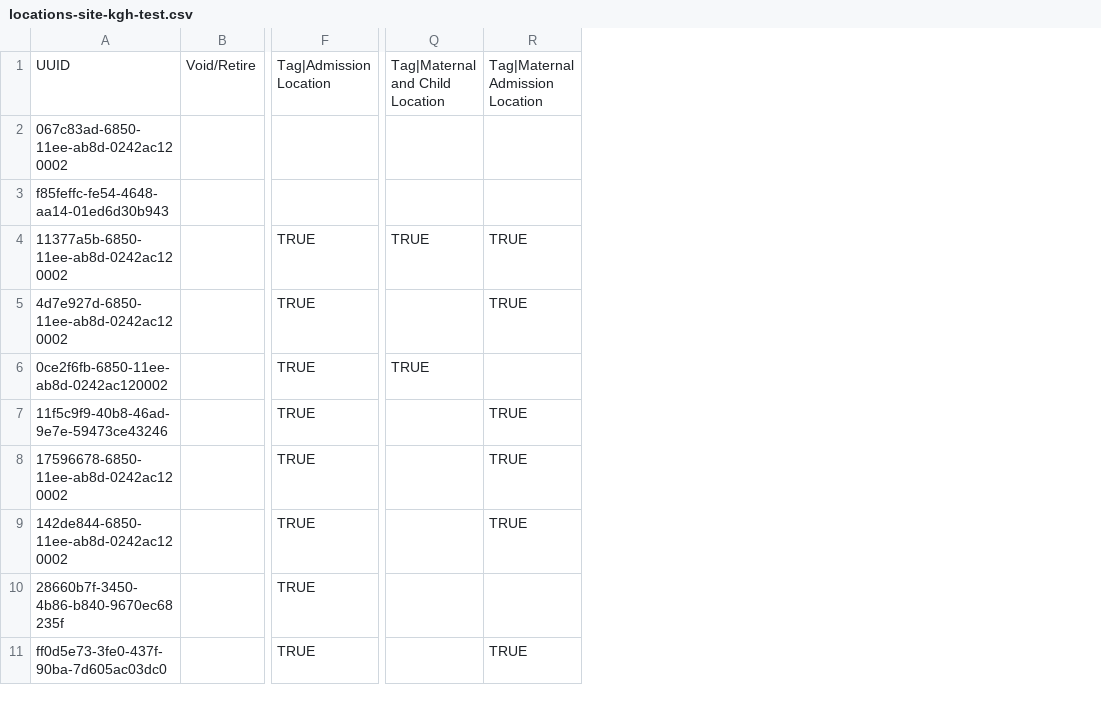
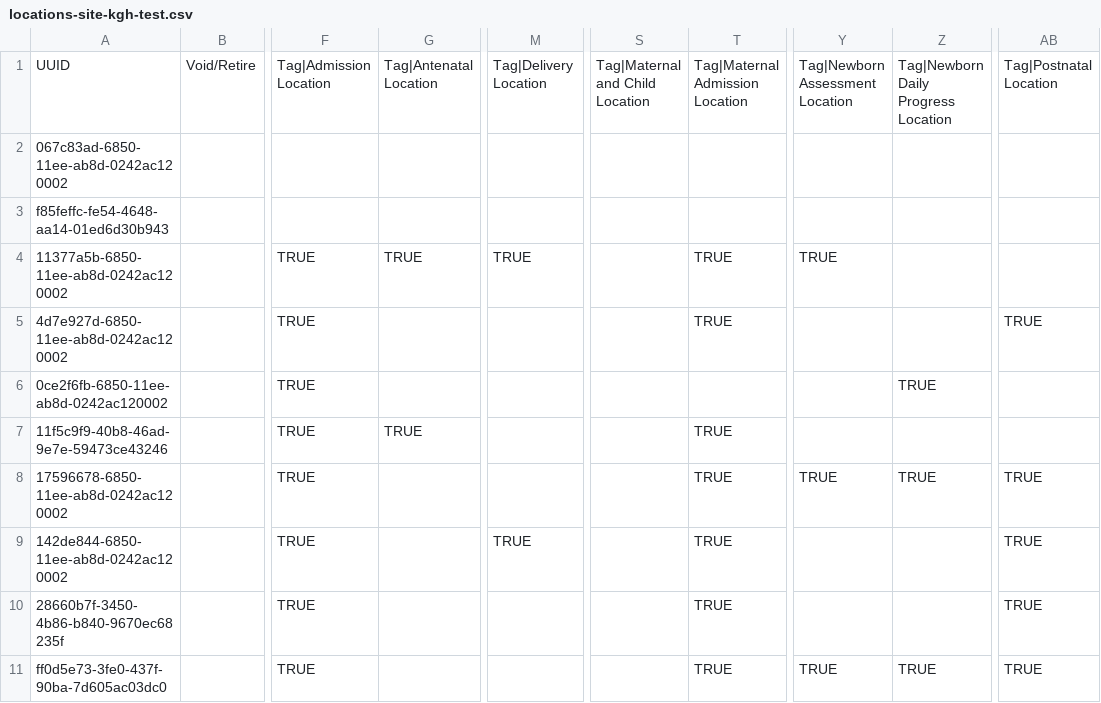
Before and after one commit to PIH/openmrs-config-pihsl, a CSV file: configuration/locations/locations-site-kgh-test.csv, drawn as a sheet; only a part is shown, gaps mark what is left out; addresses are those after the commit; the diff names each change by its address in the sheet, - before the commit and + after, or states it on an @@ line.

Commit message:
SL-838 - Forms and Locations for MCOE

```diff
--- a/configuration/locations/locations-site-kgh-test.csv
+++ b/configuration/locations/locations-site-kgh-test.csv
+column G, rows 1-7: Tag|Antenatal Location |  |  | TRUE |  |  | TRUE
+column M, rows 1-9: Tag|Delivery Location |  |  | TRUE |  |  |  |  | TRUE
+column Y, rows 1-11: Tag|Newborn Assessment Location |  |  | TRUE |  |  |  | TRUE |  |  | TRUE
+column Z, rows 1-11: Tag|Newborn Daily Progress Location |  |  |  |  | TRUE |  | TRUE |  |  | TRUE
+column AB, rows 1-11: Tag|Postnatal Location |  |  |  | TRUE |  |  | TRUE | TRUE | TRUE | TRUE
-S4: TRUE
+S4: (empty)
-S6: TRUE
+S6: (empty)
-T10: (empty)
+T10: TRUE
```
Also changed, not shown: 8 other files.
